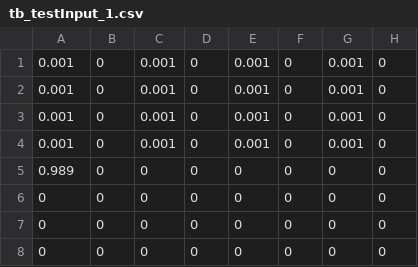
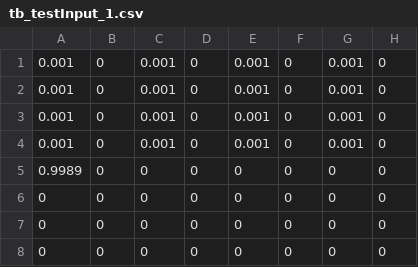
Before and after one commit to whimbree/Pipelined-FFT, a CSV file: tb_testInput_1.csv, drawn as a sheet.

```diff
--- a/tb_testInput_1.csv
+++ b/tb_testInput_1.csv
@@ -4,3 +4,3 @@
 0.001,0,0.001,0,0.001,0,0.001,0
-0.989,0,0,0,0,0,0,0
+0.9989,0,0,0,0,0,0,0
 0,0,0,0,0,0,0,0
```
Also changed, not shown: 3 other files.
